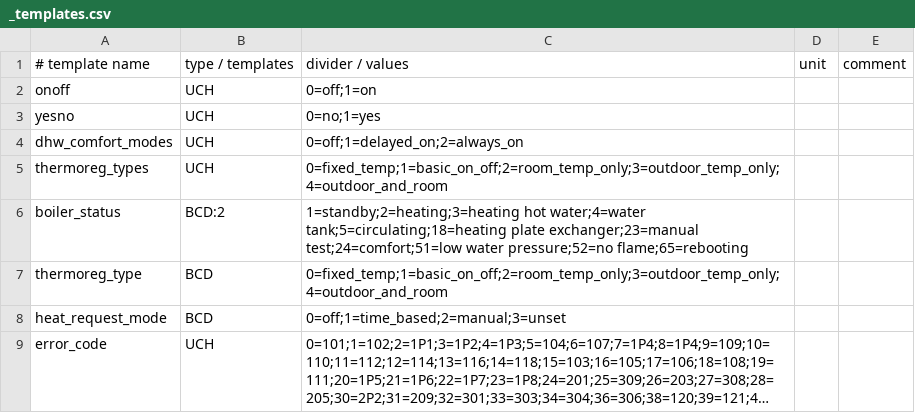
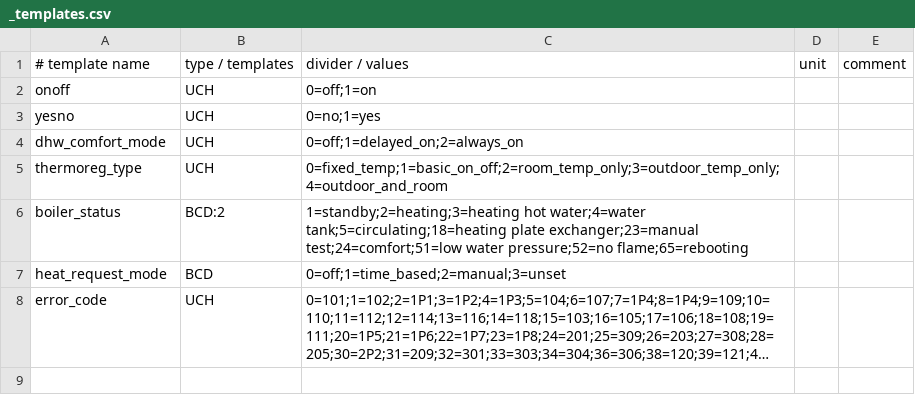
Before and after one commit to ysard/ebusd_configuration_chaffoteaux_bridgenet, a CSV file: _templates.csv, drawn as a sheet; long unchanged cells end in ….

```diff
--- a/_templates.csv
+++ b/_templates.csv
@@ -3,6 +3,5 @@ onoff,UCH,0=off;1=on,,
 yesno,UCH,0=no;1=yes,,
-dhw_comfort_modes,UCH,0=off;1=delayed_on;2=always_on,,
-thermoreg_types,UCH,0=fixed_temp;1=basic_on_off;2=room_temp_only;3=outdoor_temp_only;4=outdoor_and_room,,
+dhw_comfort_mode,UCH,0=off;1=delayed_on;2=always_on,,
+thermoreg_type,UCH,0=fixed_temp;1=basic_on_off;2=room_temp_only;3=outdoor_temp_only;4=outdoor_and_room,,
 boiler_status,BCD:2,1=standby;2=heating;3=heating hot water;4=water tank;5=circulating;18=heating plate exchanger;23=manual test;24=comfort;51=low water pressure;52=no flame;65=rebooting,,
-thermoreg_type,BCD,0=fixed_temp;1=basic_on_off;2=room_temp_only;3=outdoor_temp_only;4=outdoor_and_room,,
 heat_request_mode,BCD,0=off;1=time_based;2=manual;3=unset,,
```
Also changed, not shown: mira_c_green.csv, 2 other files.
